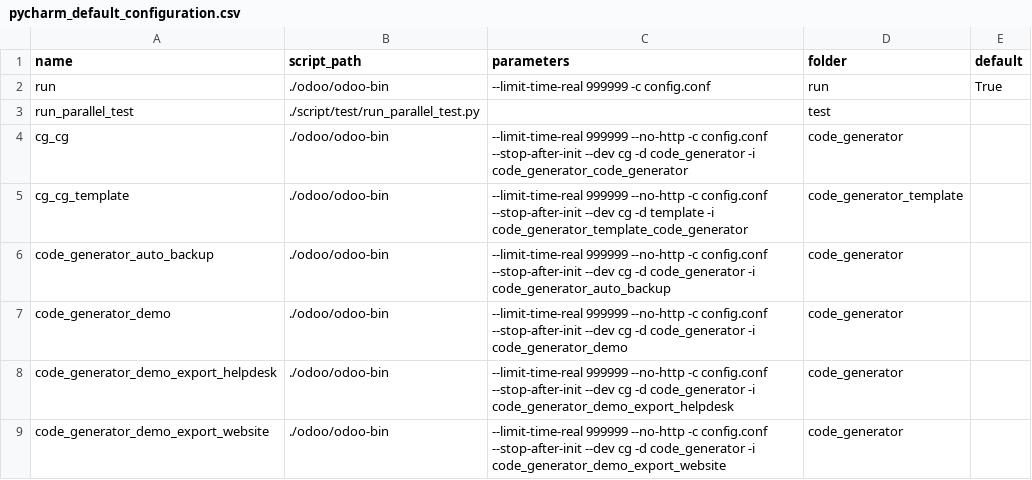
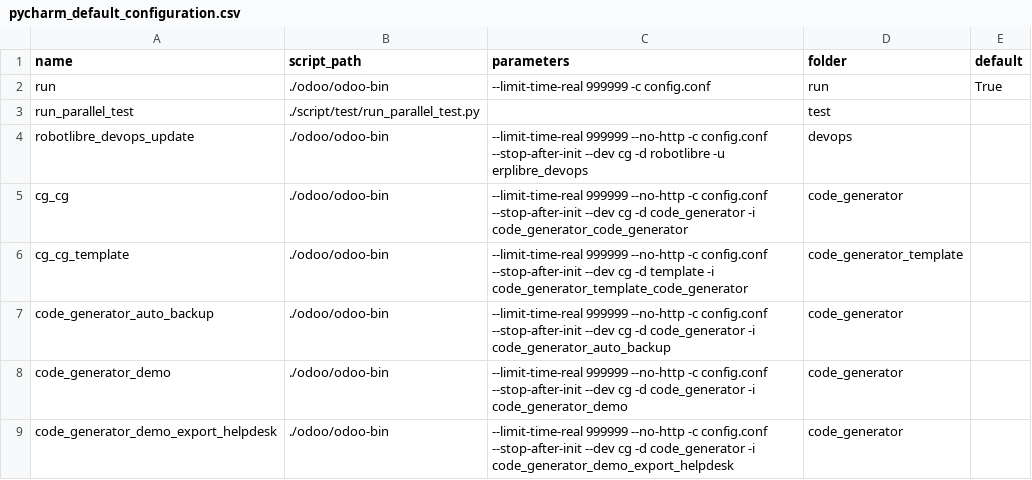
Before and after one commit to ERPLibre/ERPLibre, a CSV file: conf/pycharm_default_configuration.csv, drawn as a sheet; only a part is shown; the shorter side is filled out with more unchanged rows; the diff names each change by its address in the sheet, - before the commit and + after, or states it on an @@ line.

Commit message:
[FIX] script pycharm_configuration: support odoo workspace different version

```diff
--- a/conf/pycharm_default_configuration.csv
+++ b/conf/pycharm_default_configuration.csv
+row 4: robotlibre_devops_update | ./odoo/odoo-bin | --limit-time-real 999999 --no-http -c config.conf --stop-after-init --dev cg -d robotlibre -u erplibre_devops | devops
```
Also changed, not shown: 1 other file.
